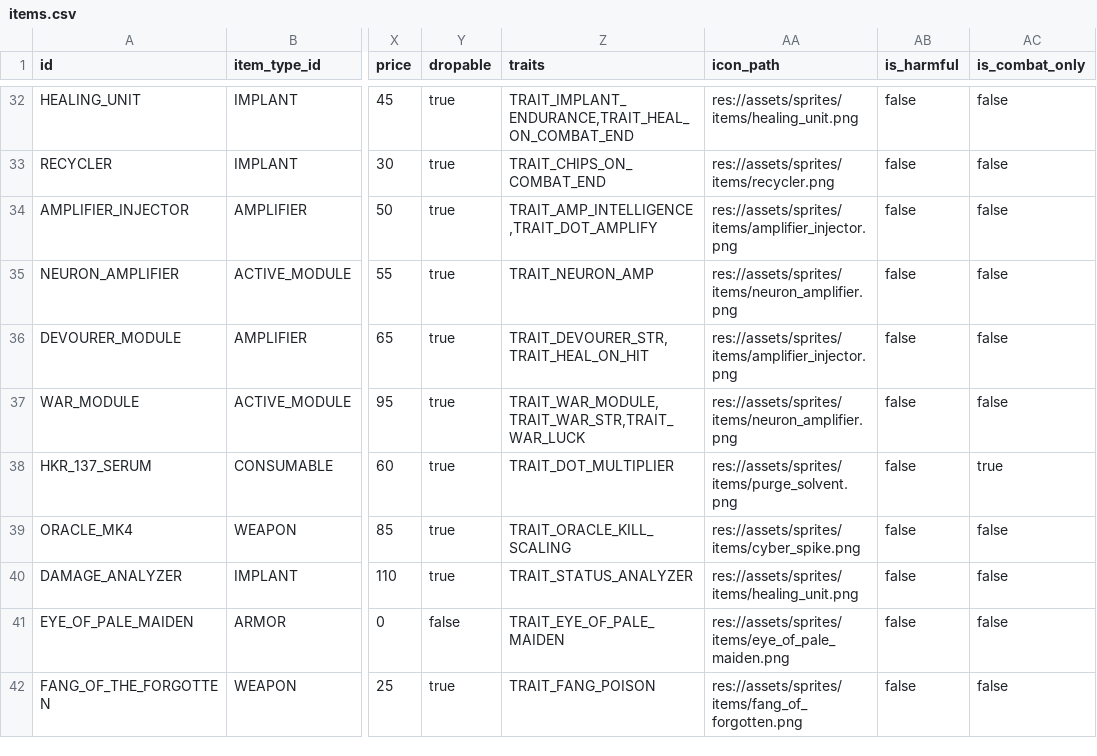
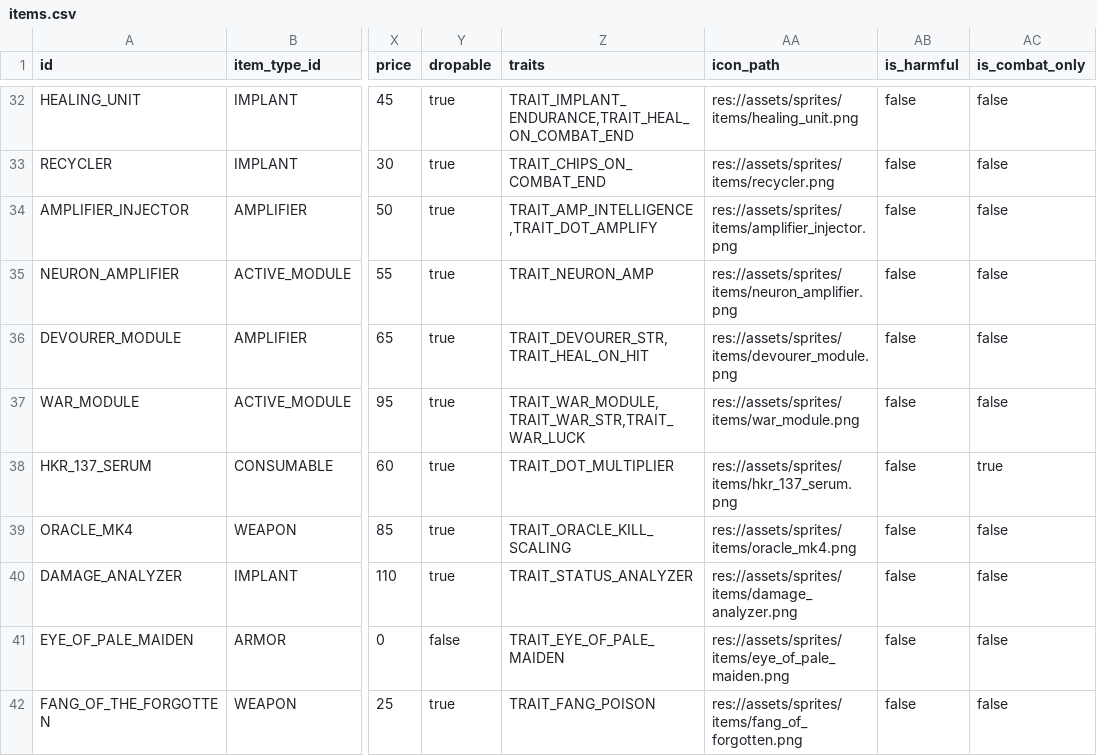
Before and after one commit to vtyurin89/framewrack_v1, a CSV file: data/items.csv, drawn as a sheet; only a part is shown, gaps mark what is left out; the diff names each change by its address in the sheet, - before the commit and + after, or states it on an @@ line.

Commit message:
feat: even more items

```diff
--- a/data/items.csv
+++ b/data/items.csv
-AA36 (icon_path): res://assets/sprites/items/amplifier_injector.png
+AA36 (icon_path): res://assets/sprites/items/devourer_module.png
-AA37 (icon_path): res://assets/sprites/items/neuron_amplifier.png
+AA37 (icon_path): res://assets/sprites/items/war_module.png
-AA38 (icon_path): res://assets/sprites/items/purge_solvent.png
+AA38 (icon_path): res://assets/sprites/items/hkr_137_serum.png
-AA39 (icon_path): res://assets/sprites/items/cyber_spike.png
+AA39 (icon_path): res://assets/sprites/items/oracle_mk4.png
-AA40 (icon_path): res://assets/sprites/items/healing_unit.png
+AA40 (icon_path): res://assets/sprites/items/damage_analyzer.png
```
Also changed, not shown: 6 other files.
